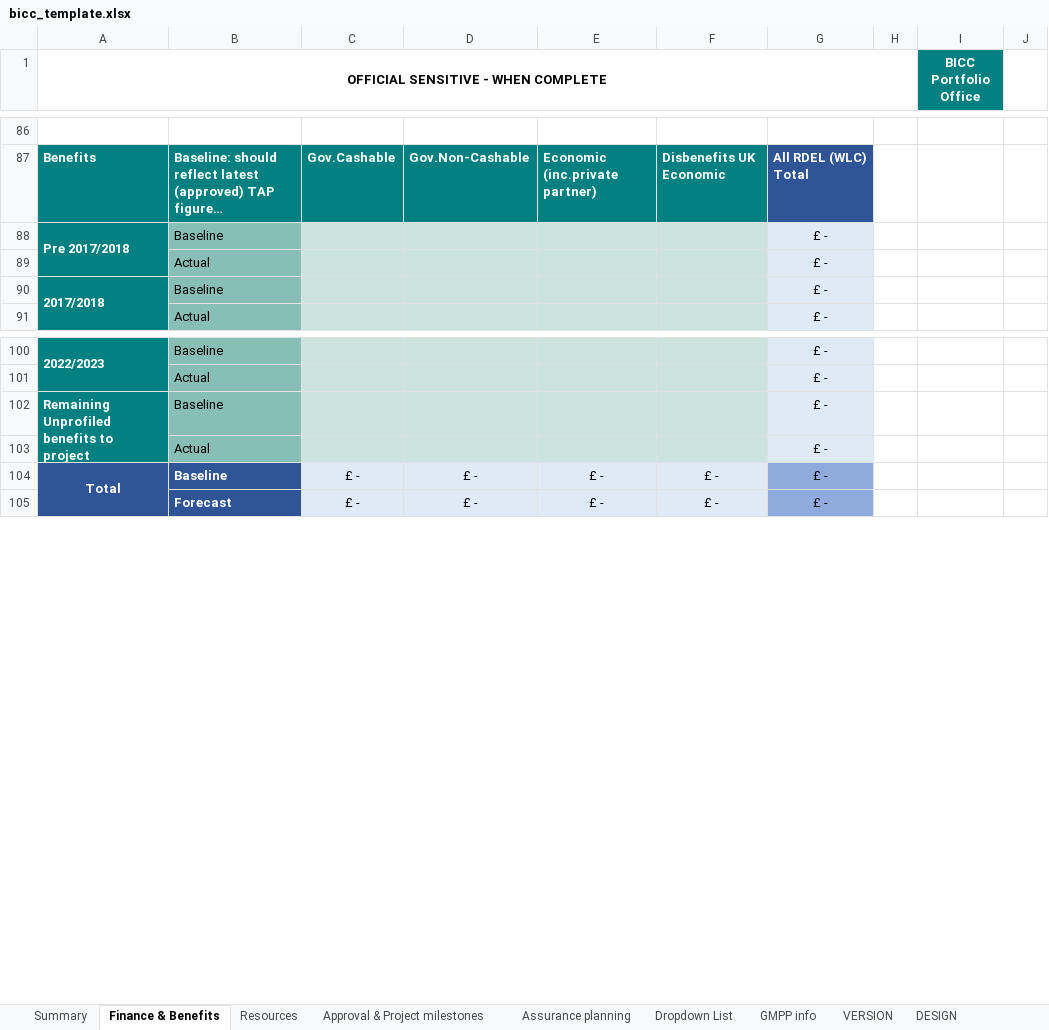
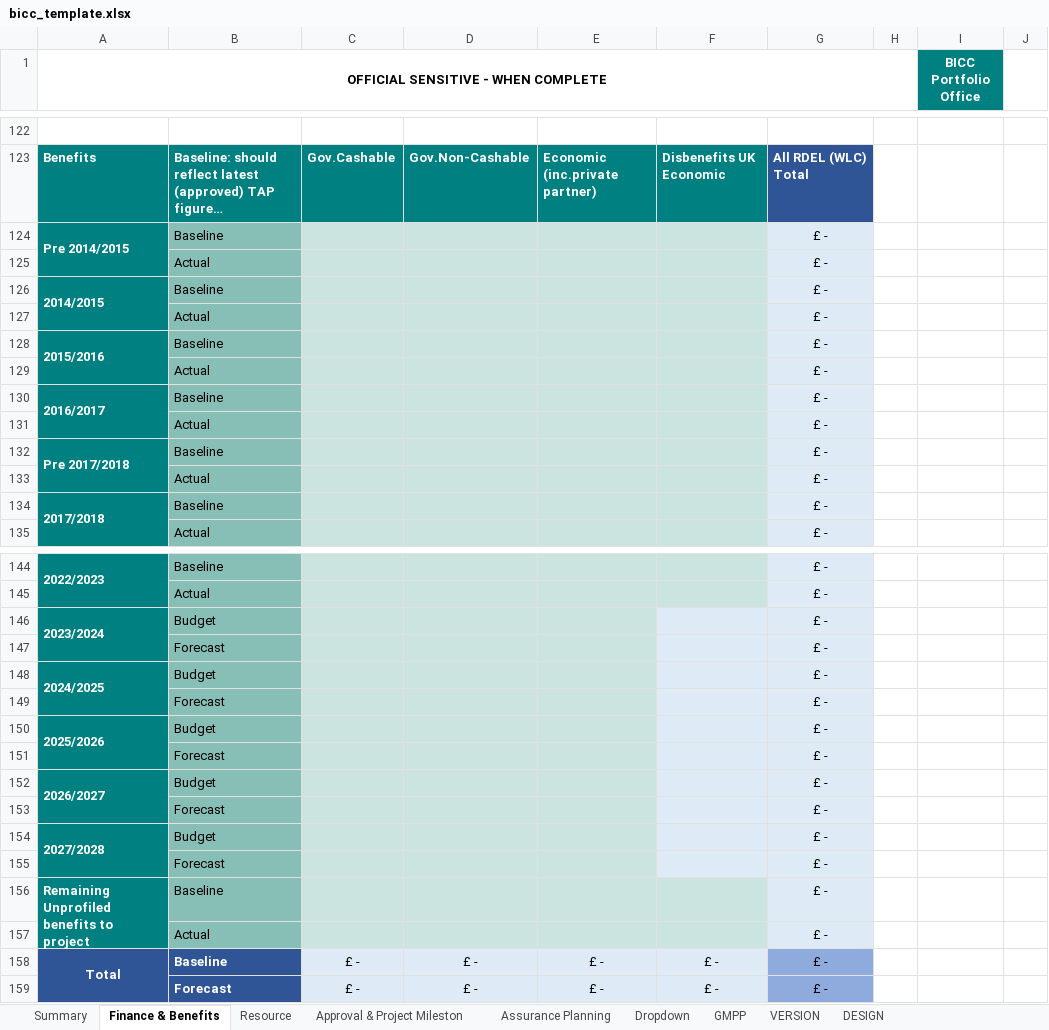
Before and after one commit to department-for-transport-public/bcompiler_datamap_files, an Excel workbook: bicc_template.xlsx, sheet Finance & Benefits, drawn as a sheet; only a part is shown, gaps mark what is left out; long unchanged cells end in …; values as stored, in another font and other column widths than the file's, no borders; charts and pictures not drawn; the diff covers the shown part only; the diff names each change by its address in the sheet, - before the commit and + after, or states it on an @@ line.

Commit message:
Updated BICC template with additional lines for both historic and future finance and benefit data

```diff
--- a/bicc_template.xlsx (sheet Finance & Benefits)
+++ b/bicc_template.xlsx (sheet Finance & Benefits)
-sheet tab: Assurance planning
+sheet tab: Resource
-sheet tab: Dropdown List
+sheet tab: Assurance Planning
-sheet tab: GMPP info
+sheet tab: Approval & Project Mileston
-sheet tab: Resources
-sheet tab: Approval & Project milestones
+sheet tab: Dropdown
+sheet tab: GMPP
@@ sheet tab order changed: Summary | Finance & Benefits | Resource | Approval & Project Mileston | Assurance Planning | Dropdown | GMPP | VERSION | DESIGN @@
+row 124: Pre 2014/2015 | Baseline |  |  |  |  | £ -
+row 125:  | Actual |  |  |  |  | £ -
+row 126: 2014/2015 | Baseline |  |  |  |  | £ -
+row 127:  | Actual |  |  |  |  | £ -
+row 128: 2015/2016 | Baseline |  |  |  |  | £ -
+row 129:  | Actual |  |  |  |  | £ -
+row 130: 2016/2017 | Baseline |  |  |  |  | £ -
+row 131:  | Actual |  |  |  |  | £ -
+row 146: 2023/2024 | Budget |  |  |  |  | £ -
+row 147:  | Forecast |  |  |  |  | £ -
+row 148: 2024/2025 | Budget |  |  |  |  | £ -
+row 149:  | Forecast |  |  |  |  | £ -
+row 150: 2025/2026 | Budget |  |  |  |  | £ -
+row 151:  | Forecast |  |  |  |  | £ -
+row 152: 2026/2027 | Budget |  |  |  |  | £ -
+row 153:  | Forecast |  |  |  |  | £ -
+row 154: 2027/2028 | Budget |  |  |  |  | £ -
+row 155:  | Forecast |  |  |  |  | £ -
```
Also changed, not shown: 36 added rows, 2 edited cells, cell formats and merged cells elsewhere in this sheet, sheet Assurance Planning, sheet Resource, sheet Approval & Project Mileston, sheet VERSION, sheet Summary, formulas that keep their value, charts or pictures.
